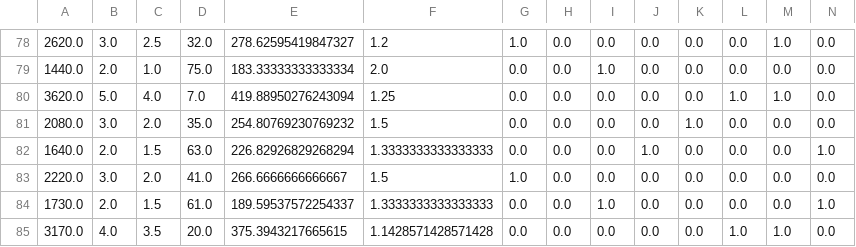
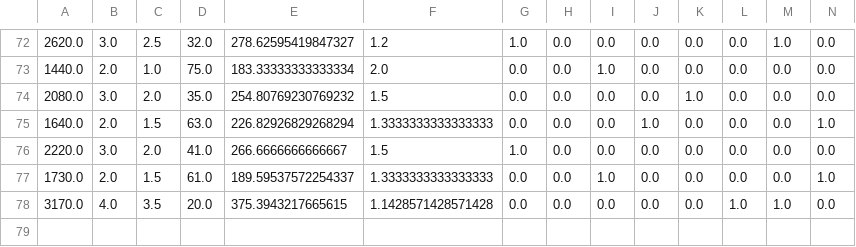
Before and after one commit to aayan-org/house-price-predictor, a CSV file: data/processed/featured_house_data.csv, drawn as a sheet; only a part is shown, gaps mark what is left out; rows hold the shown columns only; the diff covers the shown part only; the diff names each change by its address in the sheet, - before the commit and + after, or states it on an @@ line.

```diff
--- a/data/processed/featured_house_data.csv
+++ b/data/processed/featured_house_data.csv
-row 80: 3620.0 | 5.0 | 4.0 | 7.0 | 419.88950276243094 | 1.25 | 0.0 | 0.0 | 0.0 | 0.0 | 0.0 | 1.0 | 1.0 | 0.0
```
Also changed, not shown: 6 removed rows elsewhere in this file, 2 other files.
